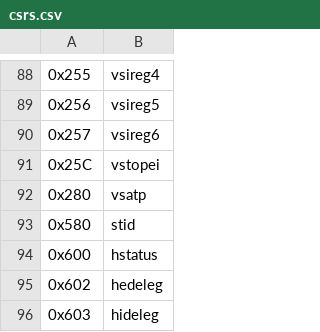
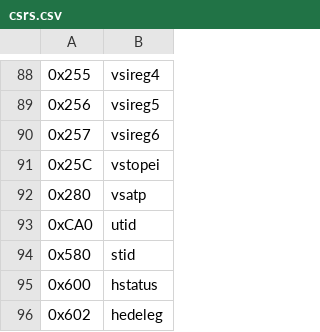
Before and after one commit to riscv/riscv-opcodes, a CSV file: csrs.csv, drawn as a sheet; only a part is shown, gaps mark what is left out; the shorter side is filled out with more unchanged rows; the diff names each change by its address in the sheet, - before the commit and + after, or states it on an @@ line.

Commit message:
re-instate utid

```diff
--- a/csrs.csv
+++ b/csrs.csv
+row 93: 0xCA0 | utid
```
